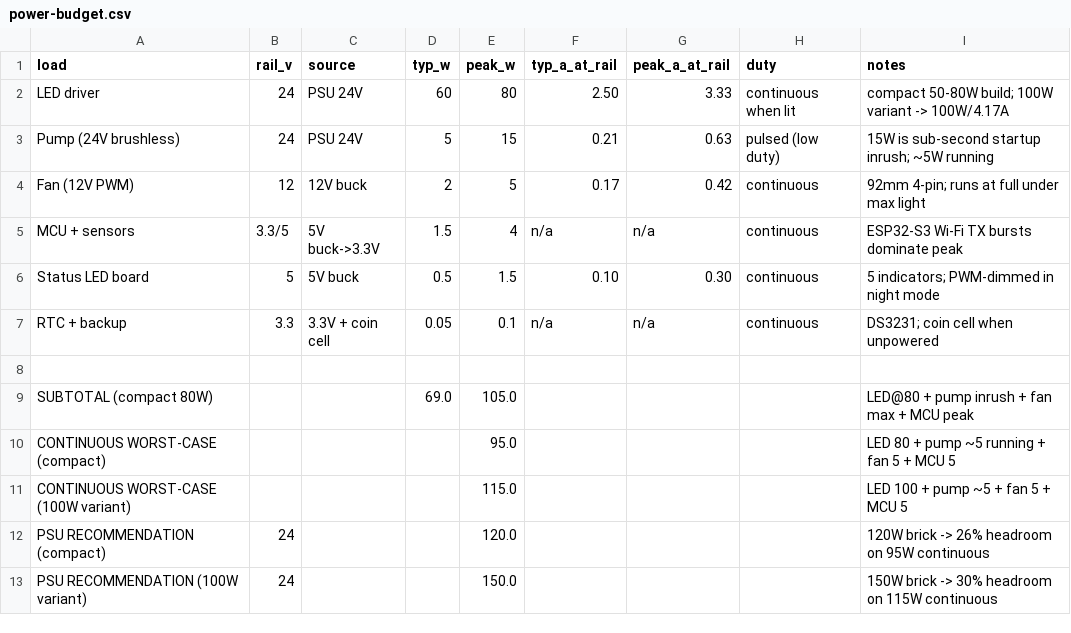
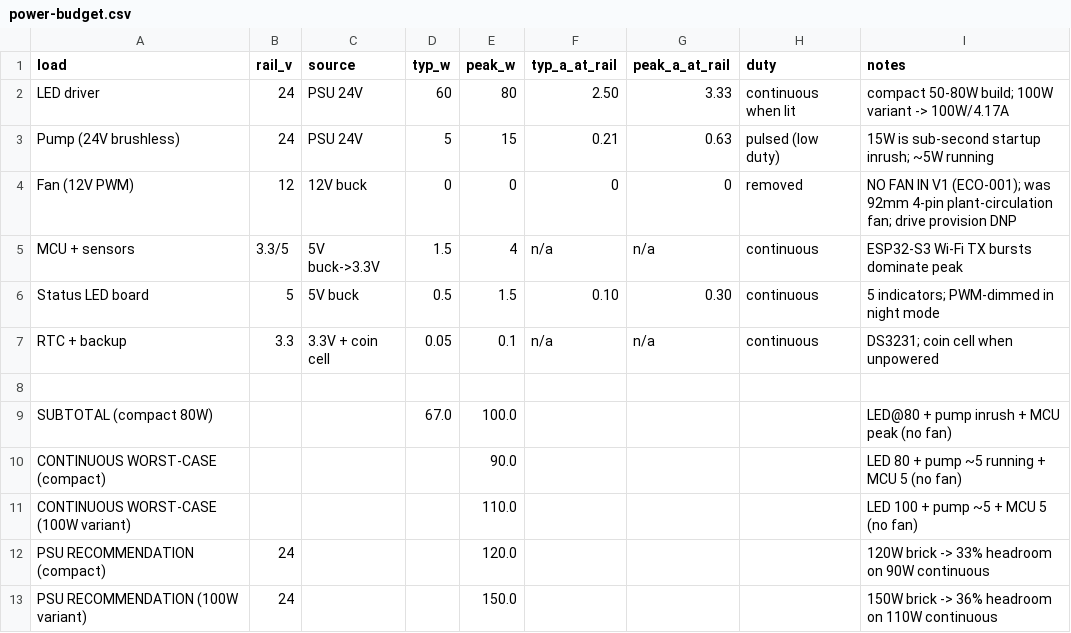
Before and after one commit to simon446/opencanopy, a CSV file: electronics/analysis/power-budget.csv, drawn as a sheet.

```diff
--- a/electronics/analysis/power-budget.csv
+++ b/electronics/analysis/power-budget.csv
@@ -3,3 +3,3 @@ LED driver,24,PSU 24V,60,80,2.50,3.33,continuous when lit,compact 50-80W build;
 Pump (24V brushless),24,PSU 24V,5,15,0.21,0.63,pulsed (low duty),15W is sub-second startup inrush; ~5W running
-Fan (12V PWM),12,12V buck,2,5,0.17,0.42,continuous,92mm 4-pin; runs at full under max light
+Fan (12V PWM),12,12V buck,0,0,0,0,removed,NO FAN IN V1 (ECO-001); was 92mm 4-pin plant-circulation fan; drive provision DNP
 MCU + sensors,3.3/5,5V buck->3.3V,1.5,4,n/a,n/a,continuous,ESP32-S3 Wi-Fi TX bursts dominate peak
@@ -8,6 +8,6 @@ RTC + backup,3.3,3.3V + coin cell,0.05,0.1,n/a,n/a,continuous,DS3231; coin cell
 ,,,,,,,
-SUBTOTAL (compact 80W),,,69.0,105.0,,,,LED@80 + pump inrush + fan max + MCU peak
-CONTINUOUS WORST-CASE (compact),,,,95.0,,,,LED 80 + pump ~5 running + fan 5 + MCU 5
-CONTINUOUS WORST-CASE (100W variant),,,,115.0,,,,LED 100 + pump ~5 + fan 5 + MCU 5
-PSU RECOMMENDATION (compact),24,,,120.0,,,,120W brick -> 26% headroom on 95W continuous
-PSU RECOMMENDATION (100W variant),24,,,150.0,,,,150W brick -> 30% headroom on 115W continuous
+SUBTOTAL (compact 80W),,,67.0,100.0,,,,LED@80 + pump inrush + MCU peak (no fan)
+CONTINUOUS WORST-CASE (compact),,,,90.0,,,,LED 80 + pump ~5 running + MCU 5 (no fan)
+CONTINUOUS WORST-CASE (100W variant),,,,110.0,,,,LED 100 + pump ~5 + MCU 5 (no fan)
+PSU RECOMMENDATION (compact),24,,,120.0,,,,120W brick -> 33% headroom on 90W continuous
+PSU RECOMMENDATION (100W variant),24,,,150.0,,,,150W brick -> 36% headroom on 110W continuous
```
Also changed, not shown: electronics/analysis/pin-map.csv, electronics/bom/bom.csv, 24 other files.
